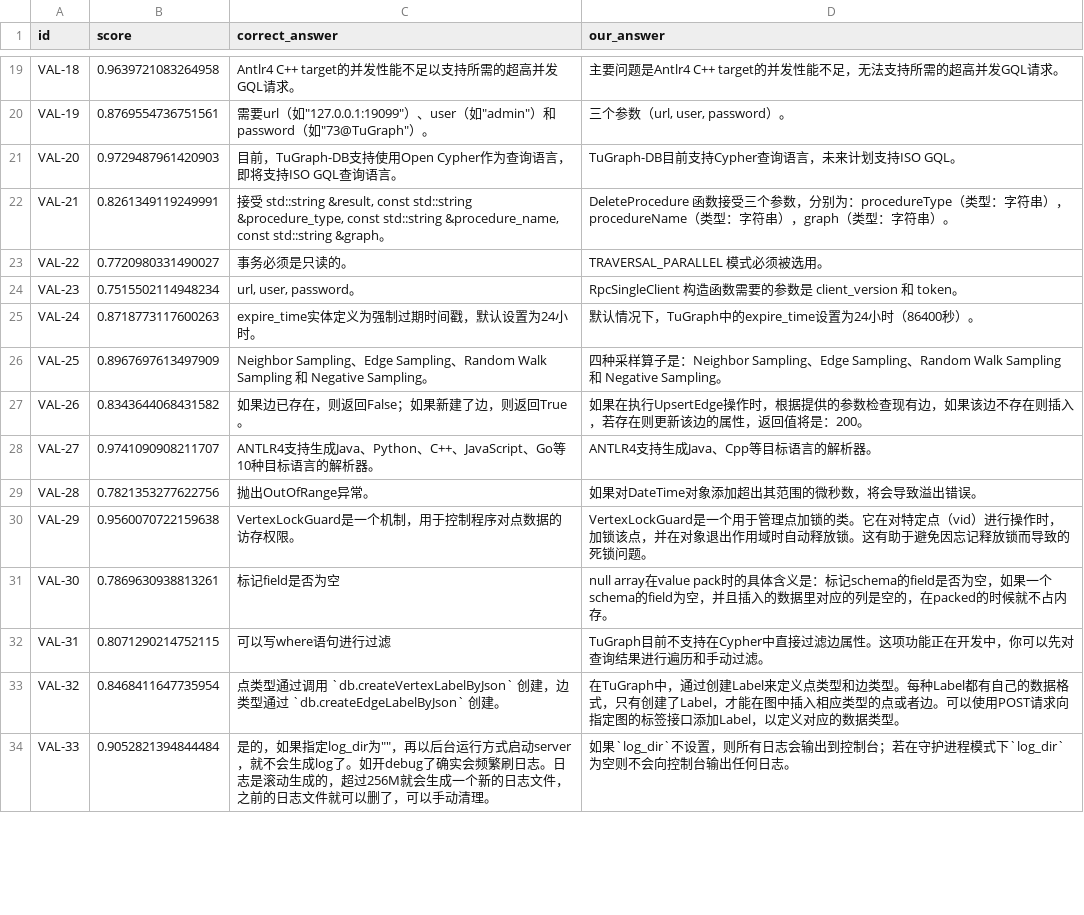
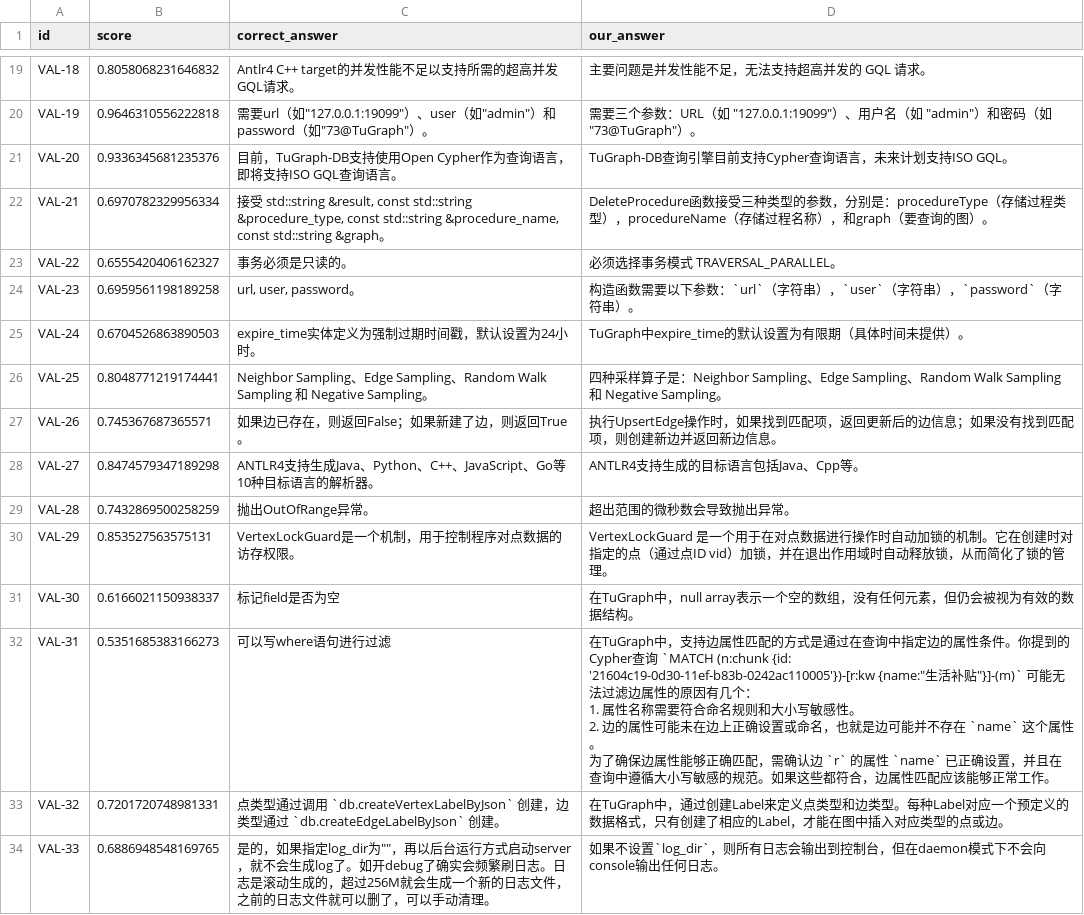
Before and after one commit to Sun-HR02/TuGraph_RAG, a CSV file: result/score.csv, drawn as a sheet; only a part is shown, gaps mark what is left out; ↵ is a line break in a cell; the diff covers the shown part only; the diff names each change by its address in the sheet, - before the commit and + after, or states it on an @@ line.

```diff
--- a/result/score.csv
+++ b/result/score.csv
-B19 (score): 0.9639721083264958
+B19 (score): 0.8058068231646832
-D19 (our_answer): 主要问题是Antlr4 C++ target的并发性能不足，无法支持所需的超高并发GQL请求。
+D19 (our_answer): 主要问题是并发性能不足，无法支持超高并发的 GQL 请求。
-B20 (score): 0.8769554736751561
+B20 (score): 0.9646310556222818
-D20 (our_answer): 三个参数（url, user, password）。
+D20 (our_answer): 需要三个参数：URL（如 "127.0.0.1:19099"）、用户名（如 "admin"）和密码（如 "73@TuGraph"）。
-B21 (score): 0.9729487961420903
+B21 (score): 0.9336345681235376
-D21 (our_answer): TuGraph-DB目前支持Cypher查询语言，未来计划支持ISO GQL。
+D21 (our_answer): TuGraph-DB查询引擎目前支持Cypher查询语言，未来计划支持ISO GQL。
-B22 (score): 0.8261349119249991
+B22 (score): 0.6970782329956334
-D22 (our_answer): …数接受三个参数，分别为：procedureType（类型：字符串），procedureName（类型：字符串），graph（类型：字符串）。
+D22 (our_answer): …数接受三种类型的参数，分别是：procedureType（存储过程类型），procedureName（存储过程名称），和graph（要查询的图）。
-B23 (score): 0.7720980331490027
+B23 (score): 0.6555420406162327
-D23 (our_answer): TRAVERSAL_PARALLEL 模式必须被选用。
+D23 (our_answer): 必须选择事务模式 TRAVERSAL_PARALLEL。
-B24 (score): 0.7515502114948234
+B24 (score): 0.6959561198189258
-D24 (our_answer): RpcSingleClient 构造函数需要的参数是 client_version 和 token。
+D24 (our_answer): 构造函数需要以下参数：`url`（字符串），`user`（字符串），`password`（字符串）。
-B25 (score): 0.8718773117600263
+B25 (score): 0.6704526863890503
-D25 (our_answer): 默认情况下，TuGraph中的expire_time设置为24小时（86400秒）。
+D25 (our_answer): TuGraph中expire_time的默认设置为有限期（具体时间未提供）。
-B26 (score): 0.8967697613497909
+B26 (score): 0.8048771219174441
-B27 (score): 0.8343644068431582
+B27 (score): 0.745367687365571
-D27 (our_answer): 如果在执行UpsertEdge操作时，根据提供的参数检查现有边，如果该边不存在则插入，若存在则更新该边的属性，返回值将是：200。
+D27 (our_answer): 执行UpsertEdge操作时，如果找到匹配项，返回更新后的边信息；如果没有找到匹配项，则创建新边并返回新边信息。
-B28 (score): 0.9741090908211707
+B28 (score): 0.8474579347189298
-D28 (our_answer): ANTLR4支持生成Java、Cpp等目标语言的解析器。
+D28 (our_answer): ANTLR4支持生成的目标语言包括Java、Cpp等。
-B29 (score): 0.7821353277622756
+B29 (score): 0.7432869500258259
-D29 (our_answer): 如果对DateTime对象添加超出其范围的微秒数，将会导致溢出错误。
+D29 (our_answer): 超出范围的微秒数会导致抛出异常。
-B30 (score): 0.9560070722159638
+B30 (score): 0.853527563575131
-D30 (our_answer): …一个用于管理点加锁的类。它在对特定点（vid）进行操作时，加锁该点，并在对象退出作用域时自动释放锁。这有助于避免因忘记释放锁而导致的死锁问题。
+D30 (our_answer): …一个用于在对点数据进行操作时自动加锁的机制。它在创建时对指定的点（通过点ID vid）加锁，并在退出作用域时自动释放锁，从而简化了锁的管理。
-B31 (score): 0.7869630938813261
+B31 (score): 0.6166021150938337
-D31 (our_answer): null array在value pack时的具体含义是：标记schema的field是否为空，如果一个schema的field为空，并且插入的数据里对应的列是空的，在packed的时候就不占内存。
+D31 (our_answer): 在TuGraph中，null array表示一个空的数组，没有任何元素，但仍会被视为有效的数据结构。
-B32 (score): 0.8071290214752115
+B32 (score): 0.5351685383166273
-D32 (our_answer): TuGraph目前不支持在Cypher中直接过滤边属性。这项功能正在开发中，你可以先对查询结果进行遍历和手动过滤。
+D32 (our_answer): 在TuGraph中，支持边属性匹配的方式是通过在查询中指定边的属性条件。你提到的Cypher查询 `MATCH (n:chunk {id: '21604c19-0d30-11ef-b83b-0242ac110005'})-[r:kw {name:"生活补贴"}]-(m)` 可能无法过滤边属性的原因有几个： ↵ 1. 属性名称需要符合命名规则和大小写敏感性。 ↵ 2. 边的属性可能未在边上正确设置或命名，也就是边可能并不存在 `name` 这个属性。 ↵ 为了确保边属性能够正确匹配，需确认边 `r` 的属性 `name` 已正确设置，并且在查询中遵循大小写敏感的规范。如果这些都符合，边属性匹配应该能够正常工作。
-B33 (score): 0.8468411647735954
+B33 (score): 0.7201720748981331
-D33 (our_answer): …。每种Label都有自己的数据格式，只有创建了Label，才能在图中插入相应类型的点或者边。可以使用POST请求向指定图的标签接口添加Label，以定义对应的数据类型。
+D33 (our_answer): …。每种Label对应一个预定义的数据格式，只有创建了相应的Label，才能在图中插入对应类型的点或边。
-B34 (score): 0.9052821394844484
+B34 (score): 0.6886948548169765
-D34 (our_answer): 如果`log_dir`不设置，则所有日志会输出到控制台；若在守护进程模式下`log_dir`为空则不会向控制台输出任何…
+D34 (our_answer): 如果不设置`log_dir`，则所有日志会输出到控制台，但在daemon模式下不会向console输出任何…
```
Also changed, not shown: 64 edited cells elsewhere in this file, 7 other files.
